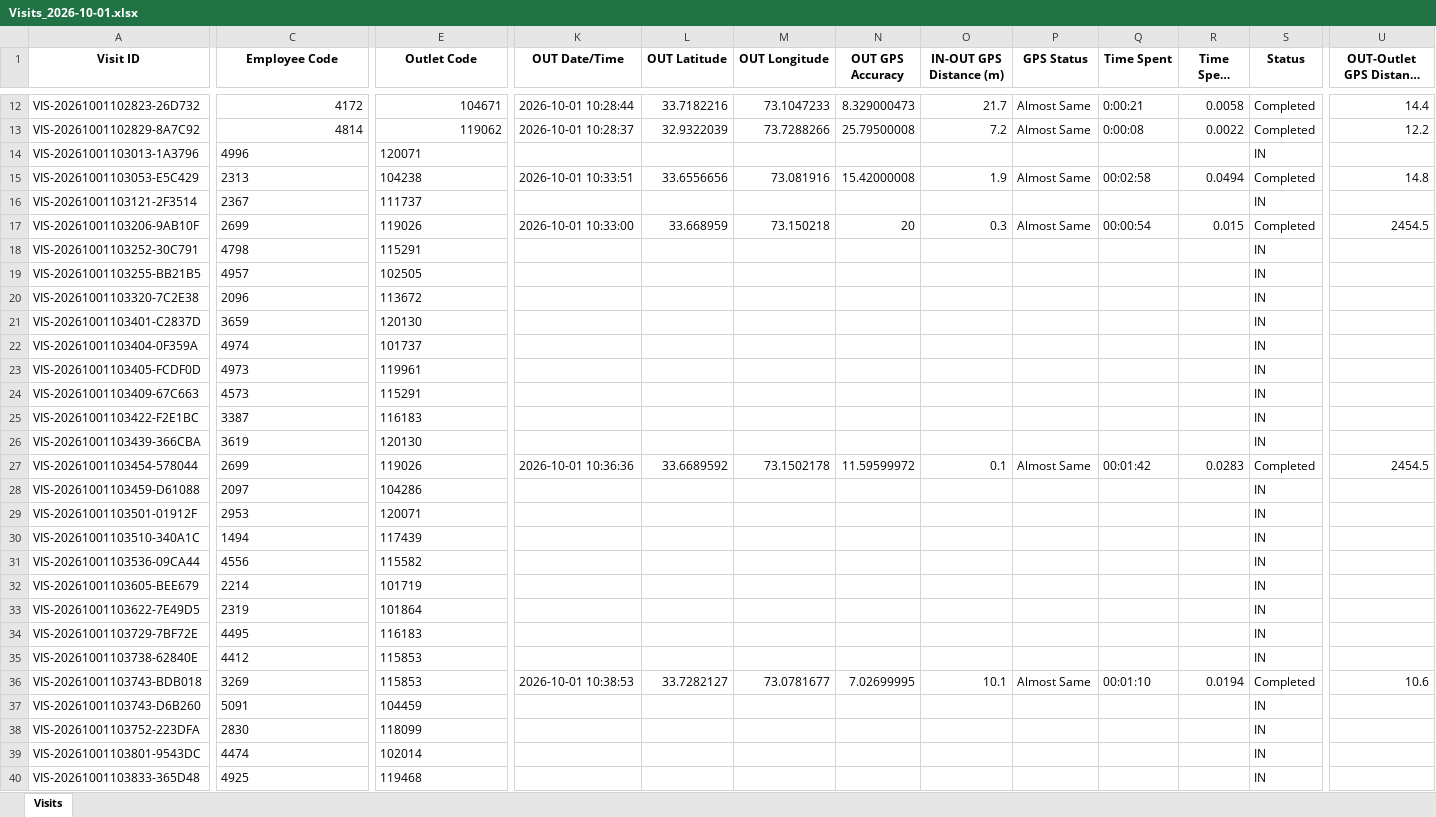
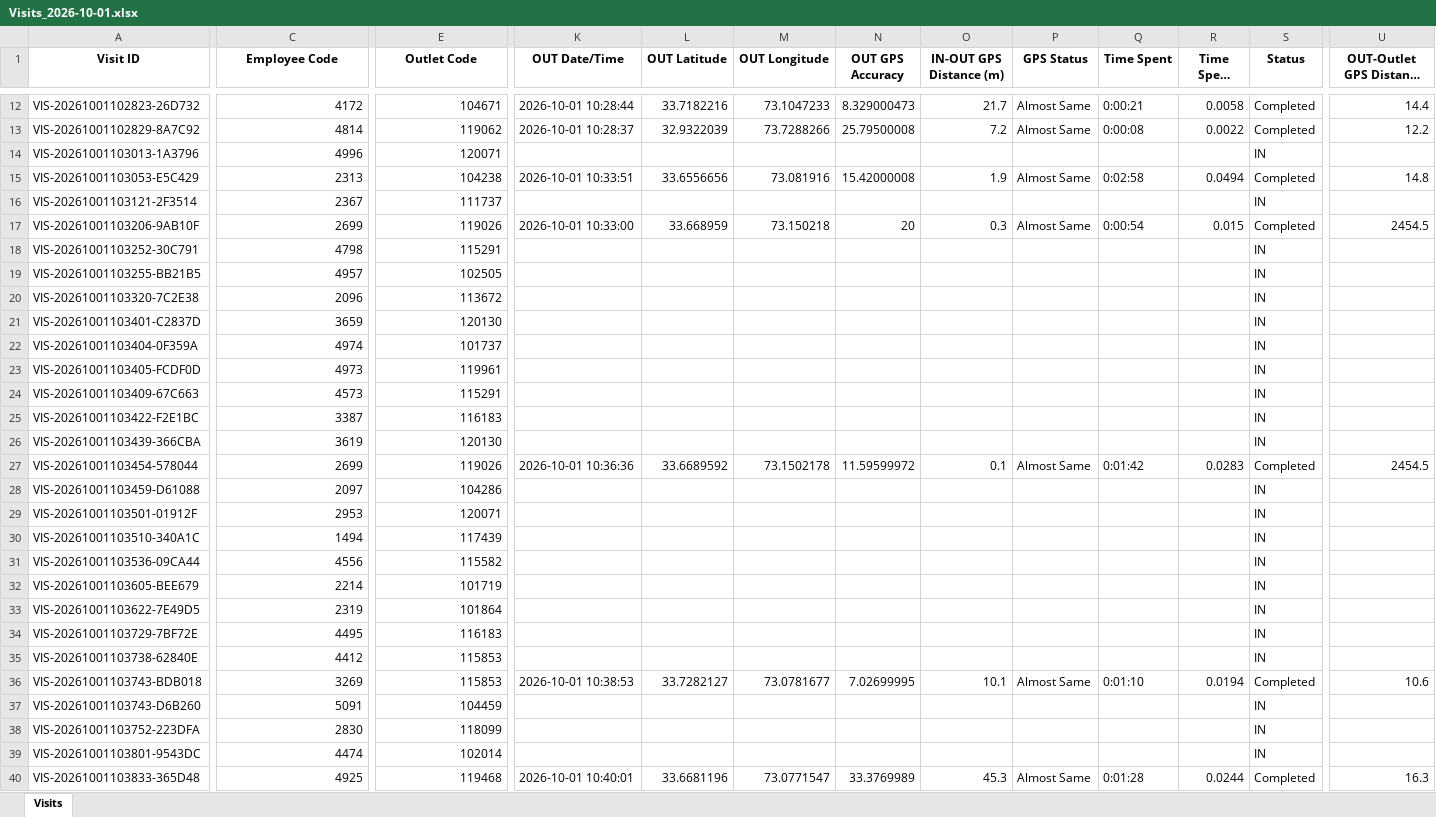
Before and after one commit to syedkashan-ops/petrol-station-visit-reports, an Excel workbook: data/visits/Visits_2026-10-01.xlsx, sheet Visits, drawn as a sheet; only a part is shown, gaps mark what is left out; long unchanged cells end in …; values as stored, in another font and other column widths than the file's, no borders; the diff covers the shown part only; the diff names each change by its address in the sheet, - before the commit and + after, or states it on an @@ line.

Commit message:
Sync daily report 2026-10-01

```diff
--- a/data/visits/Visits_2026-10-01.xlsx (sheet Visits)
+++ b/data/visits/Visits_2026-10-01.xlsx (sheet Visits)
-C14:C40 alignment: left
+C14:C40 alignment: right
-E14:E40 alignment: left
+E14:E40 alignment: right
-Q15 (Time Spent): 00:02:58
+Q15 (Time Spent): 0:02:58
-Q17 (Time Spent): 00:00:54
+Q17 (Time Spent): 0:00:54
-Q27 (Time Spent): 00:01:42
+Q27 (Time Spent): 0:01:42
-Q36 (Time Spent): 00:01:10
+Q36 (Time Spent): 0:01:10
-K40 (OUT Date/Time): (empty)
+K40 (OUT Date/Time): 2026-10-01 10:40:01
-L40 (OUT Latitude): (empty)
+L40 (OUT Latitude): 33.6681196
-M40 (OUT Longitude): (empty)
+M40 (OUT Longitude): 73.0771547
-N40 (OUT GPS Accuracy): (empty)
+N40 (OUT GPS Accuracy): 33.3769989
-O40 (IN-OUT GPS Distance (m)): (empty)
+O40 (IN-OUT GPS Distance (m)): 45.3
-P40 (GPS Status): (empty)
+P40 (GPS Status): Almost Same
-Q40 (Time Spent): (empty)
+Q40 (Time Spent): 0:01:28
-R40 (Time Spent Hours): (empty)
+R40 (Time Spent Hours): 0.0244
-S40 (Status): IN
+S40 (Status): Completed
-U40 (OUT-Outlet GPS Distance (m)): (empty)
+U40 (OUT-Outlet GPS Distance (m)): 16.3
```
Also changed, not shown: 16 added rows, 10 edited cells and cell formats elsewhere in this sheet.
